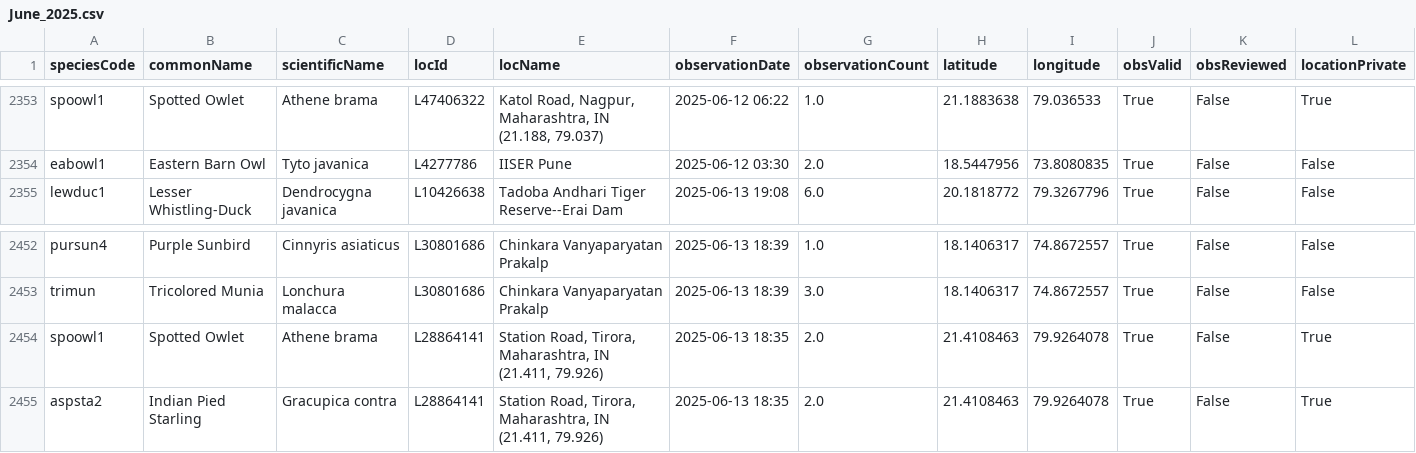
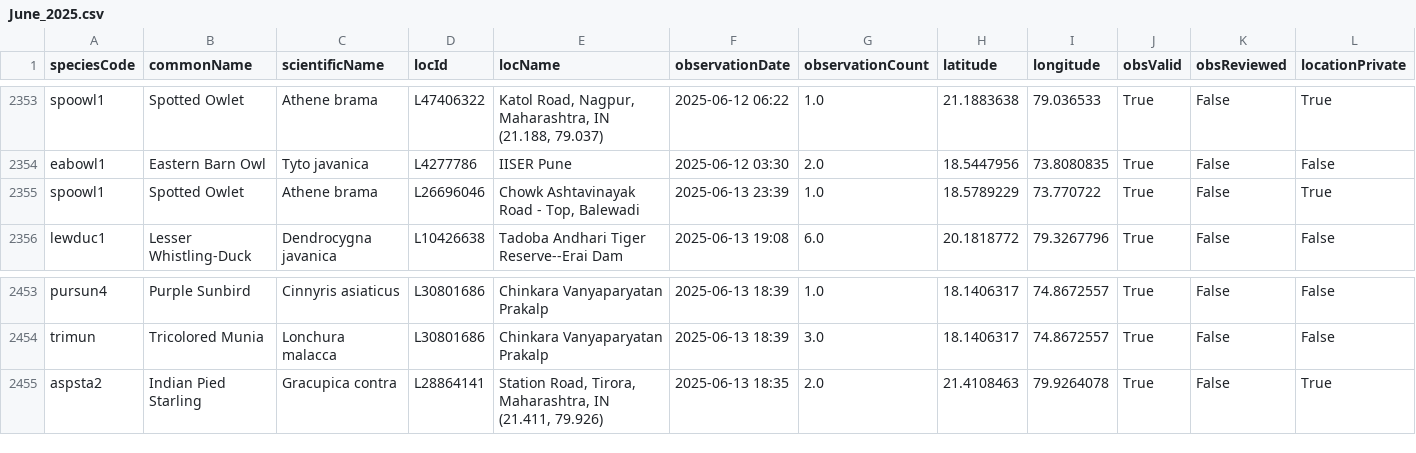
Before and after one commit to ebird-mh-project/explore-ebird-mh, a CSV file: months/June_2025.csv, drawn as a sheet; only a part is shown, gaps mark what is left out; removed rows and columns are numbered as before the commit, all else as after; rows hold the shown columns only; the diff names each change by its address in the sheet, - before the commit and + after, or states it on an @@ line.

```diff
--- a/months/June_2025.csv
+++ b/months/June_2025.csv
+row 2355: spoowl1 | Spotted Owlet | Athene brama | L26696046 | Chowk Ashtavinayak Road - Top, Balewadi | 2025-06-13 23:39 | 1.0 | 18.5789229 | 73.770722 | True | False | True
-row 2454: spoowl1 | Spotted Owlet | Athene brama | L28864141 | Station Road, Tirora, Maharashtra, IN (21.411, 79.926) | 2025-06-13 18:35 | 2.0 | 21.4108463 | 79.9264078 | True | False | True
```
Also changed, not shown: months/August_2025.csv, months/July_2025.csv, 31 other files.
